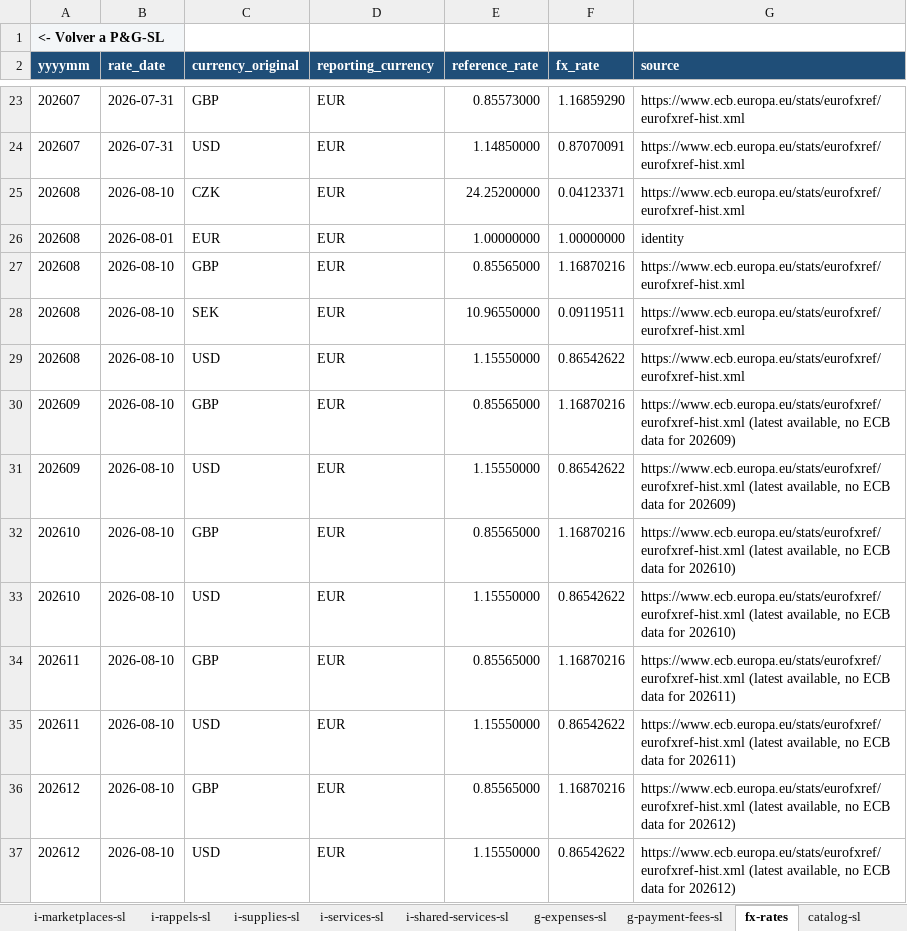
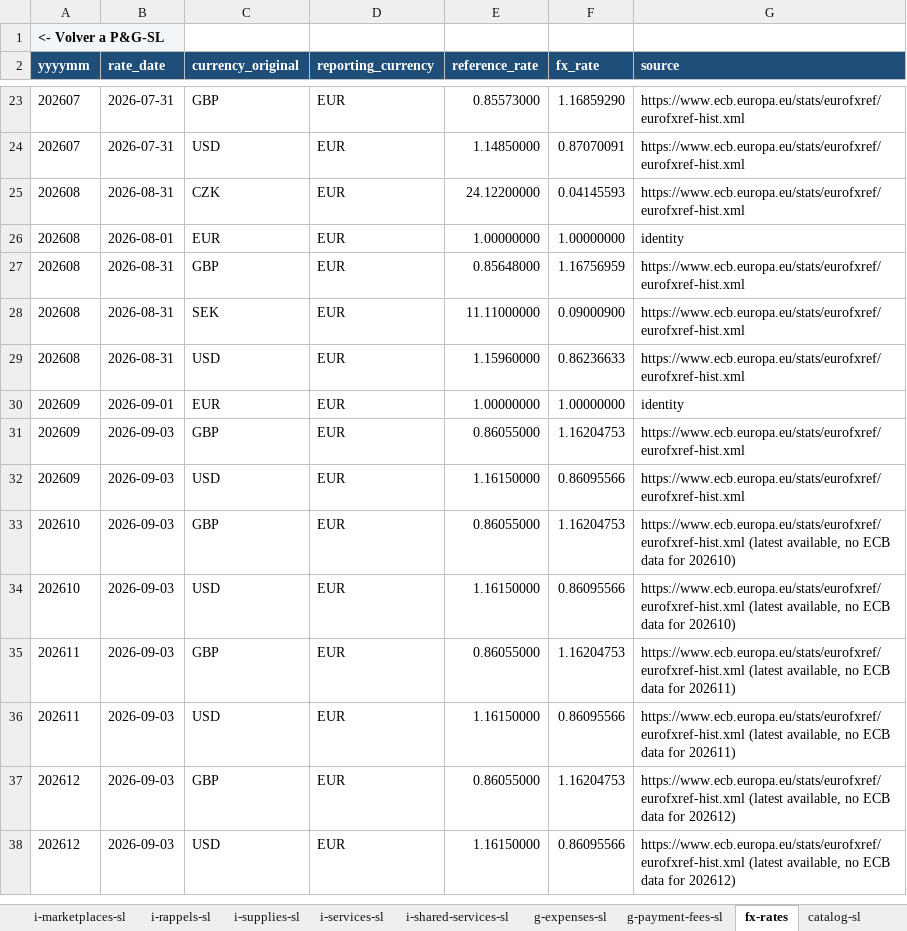
Before and after one commit to devartesta/lector_facturas, an Excel workbook: output/spreadsheet/pyg_sl_2026.xlsx, sheet fx-rates, drawn as a sheet; only a part is shown, gaps mark what is left out; values as stored, in another font and other column widths than the file's, no borders; addresses are those after the commit; the diff names each change by its address in the sheet, - before the commit and + after, or states it on an @@ line.

```diff
--- a/output/spreadsheet/pyg_sl_2026.xlsx (sheet fx-rates)
+++ b/output/spreadsheet/pyg_sl_2026.xlsx (sheet fx-rates)
-B25 (rate_date): 2026-08-10
+B25 (rate_date): 2026-08-31
-E25 (reference_rate): 24.25200000
+E25 (reference_rate): 24.12200000
-F25 (fx_rate): 0.04123371
+F25 (fx_rate): 0.04145593
-B27:B29 (rate_date): 2026-08-10
+B27:B29 (rate_date): 2026-08-31
-E27 (reference_rate): 0.85565000
+E27 (reference_rate): 0.85648000
-F27 (fx_rate): 1.16870216
+F27 (fx_rate): 1.16756959
-E28 (reference_rate): 10.96550000
+E28 (reference_rate): 11.11000000
-F28 (fx_rate): 0.09119511
+F28 (fx_rate): 0.09000900
-E29 (reference_rate): 1.15550000
+E29 (reference_rate): 1.15960000
-F29 (fx_rate): 0.86542622
+F29 (fx_rate): 0.86236633
+row 30: 202609 | 2026-09-01 | EUR | EUR | 1.00000000 | 1.00000000 | identity
-B31:B38 (rate_date): 2026-08-10
+B31:B38 (rate_date): 2026-09-03
-E31 (reference_rate): 0.85565000
+E31 (reference_rate): 0.86055000
-F31 (fx_rate): 1.16870216
+F31 (fx_rate): 1.16204753
-G31:G32 (source): https://www.ecb.europa.eu/stats/eurofxref/eurofxref-hist.xml (latest available, no ECB data for 202609)
+G31:G32 (source): https://www.ecb.europa.eu/stats/eurofxref/eurofxref-hist.xml
-E32 (reference_rate): 1.15550000
+E32 (reference_rate): 1.16150000
-F32 (fx_rate): 0.86542622
+F32 (fx_rate): 0.86095566
-E33 (reference_rate): 0.85565000
+E33 (reference_rate): 0.86055000
-F33 (fx_rate): 1.16870216
+F33 (fx_rate): 1.16204753
-E34 (reference_rate): 1.15550000
+E34 (reference_rate): 1.16150000
-F34 (fx_rate): 0.86542622
+F34 (fx_rate): 0.86095566
-E35 (reference_rate): 0.85565000
+E35 (reference_rate): 0.86055000
-F35 (fx_rate): 1.16870216
+F35 (fx_rate): 1.16204753
-E36 (reference_rate): 1.15550000
+E36 (reference_rate): 1.16150000
-F36 (fx_rate): 0.86542622
+F36 (fx_rate): 0.86095566
-E37 (reference_rate): 0.85565000
+E37 (reference_rate): 0.86055000
-F37 (fx_rate): 1.16870216
+F37 (fx_rate): 1.16204753
-E38 (reference_rate): 1.15550000
+E38 (reference_rate): 1.16150000
-F38 (fx_rate): 0.86542622
+F38 (fx_rate): 0.86095566
```
Also changed, not shown: sheet g-expenses-sl, sheet i-shopify-sl, sheet Nº Facturas-SL, sheet P&G-SL, sheet g-payment-fees-sl, sheet shared-services, 3 more sheets, hidden cells, output/spreadsheet/pyg_consolidado_2026.xlsx, 5 other files.
